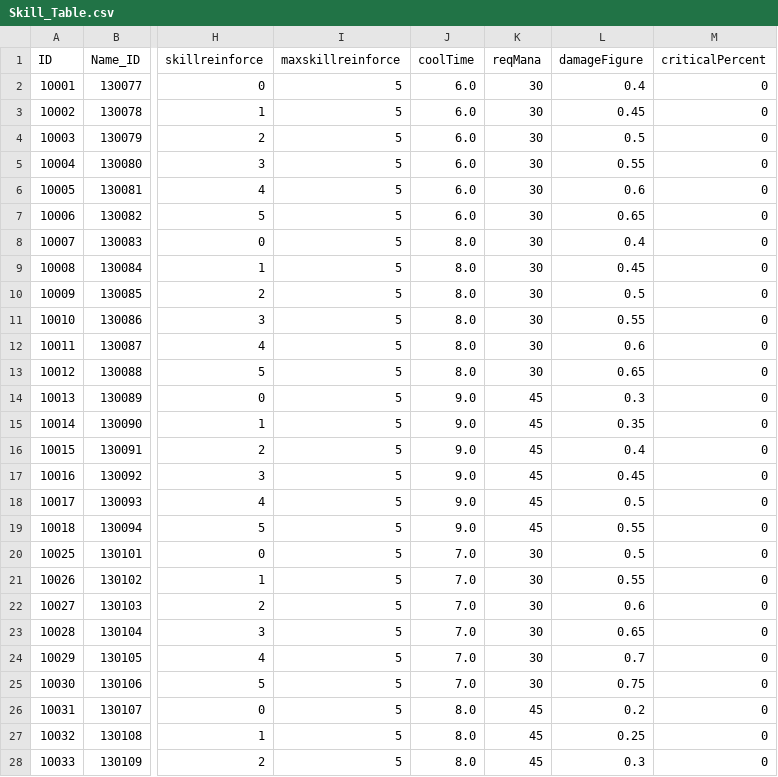
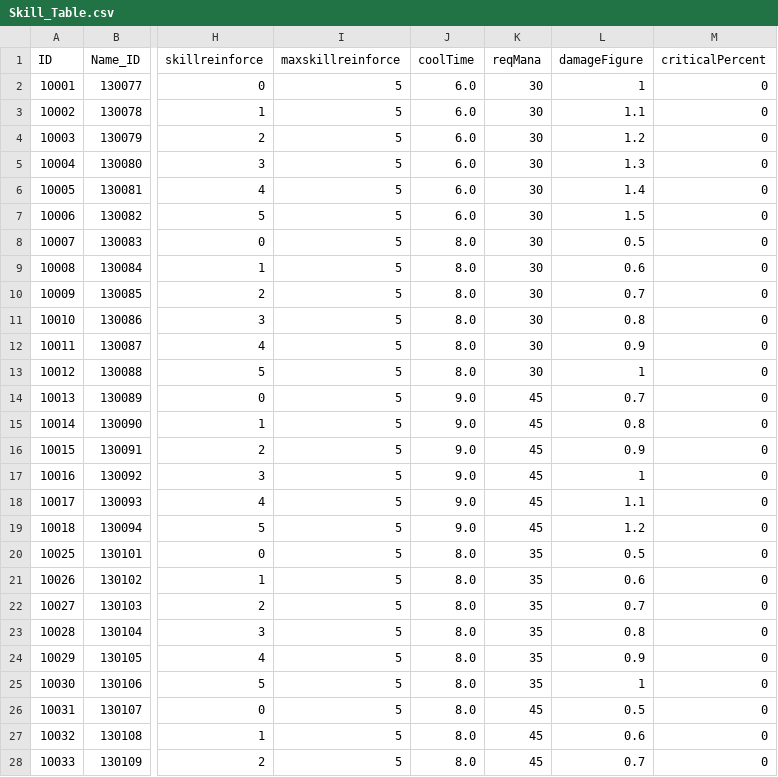
Before and after one commit to rockdo4/g1playground, a CSV file: Assets/Resources/DataTables/Skill_Table.csv, drawn as a sheet; only a part is shown, gaps mark what is left out; the diff covers the shown part only; the diff names each change by its address in the sheet, - before the commit and + after, or states it on an @@ line.

```diff
--- a/Assets/Resources/DataTables/Skill_Table.csv
+++ b/Assets/Resources/DataTables/Skill_Table.csv
-L2 (damageFigure): 0.4
+L2 (damageFigure): 1
-L3 (damageFigure): 0.45
+L3 (damageFigure): 1.1
-L4 (damageFigure): 0.5
+L4 (damageFigure): 1.2
-L5 (damageFigure): 0.55
+L5 (damageFigure): 1.3
-L6 (damageFigure): 0.6
+L6 (damageFigure): 1.4
-L7 (damageFigure): 0.65
+L7 (damageFigure): 1.5
-L8 (damageFigure): 0.4
+L8 (damageFigure): 0.5
-L9 (damageFigure): 0.45
+L9 (damageFigure): 0.6
-L10 (damageFigure): 0.5
+L10 (damageFigure): 0.7
-L11 (damageFigure): 0.55
+L11 (damageFigure): 0.8
-L12 (damageFigure): 0.6
+L12 (damageFigure): 0.9
-L13 (damageFigure): 0.65
+L13 (damageFigure): 1
-L14 (damageFigure): 0.3
+L14 (damageFigure): 0.7
-L15 (damageFigure): 0.35
+L15 (damageFigure): 0.8
-L16 (damageFigure): 0.4
+L16 (damageFigure): 0.9
-L17 (damageFigure): 0.45
+L17 (damageFigure): 1
-L18 (damageFigure): 0.5
+L18 (damageFigure): 1.1
-L19 (damageFigure): 0.55
+L19 (damageFigure): 1.2
-J20:J25 (coolTime): 7.0
+J20:J25 (coolTime): 8.0
-K20:K25 (reqMana): 30
+K20:K25 (reqMana): 35
-L21 (damageFigure): 0.55
+L21 (damageFigure): 0.6
-L22 (damageFigure): 0.6
+L22 (damageFigure): 0.7
-L23 (damageFigure): 0.65
+L23 (damageFigure): 0.8
-L24 (damageFigure): 0.7
+L24 (damageFigure): 0.9
-L25 (damageFigure): 0.75
+L25 (damageFigure): 1
-L26 (damageFigure): 0.2
+L26 (damageFigure): 0.5
-L27 (damageFigure): 0.25
+L27 (damageFigure): 0.6
-L28 (damageFigure): 0.3
+L28 (damageFigure): 0.7
```
Also changed, not shown: 21 edited cells elsewhere in this file, 2 other files.
